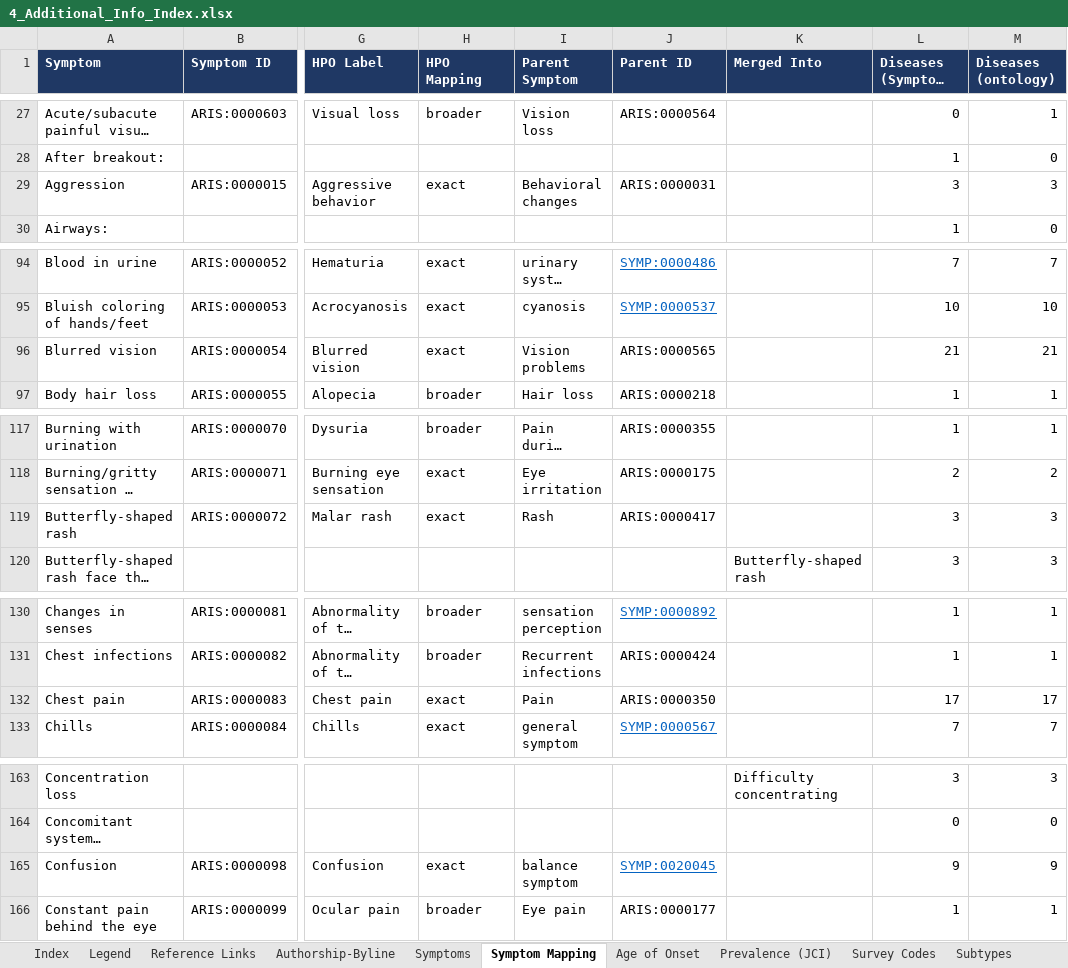
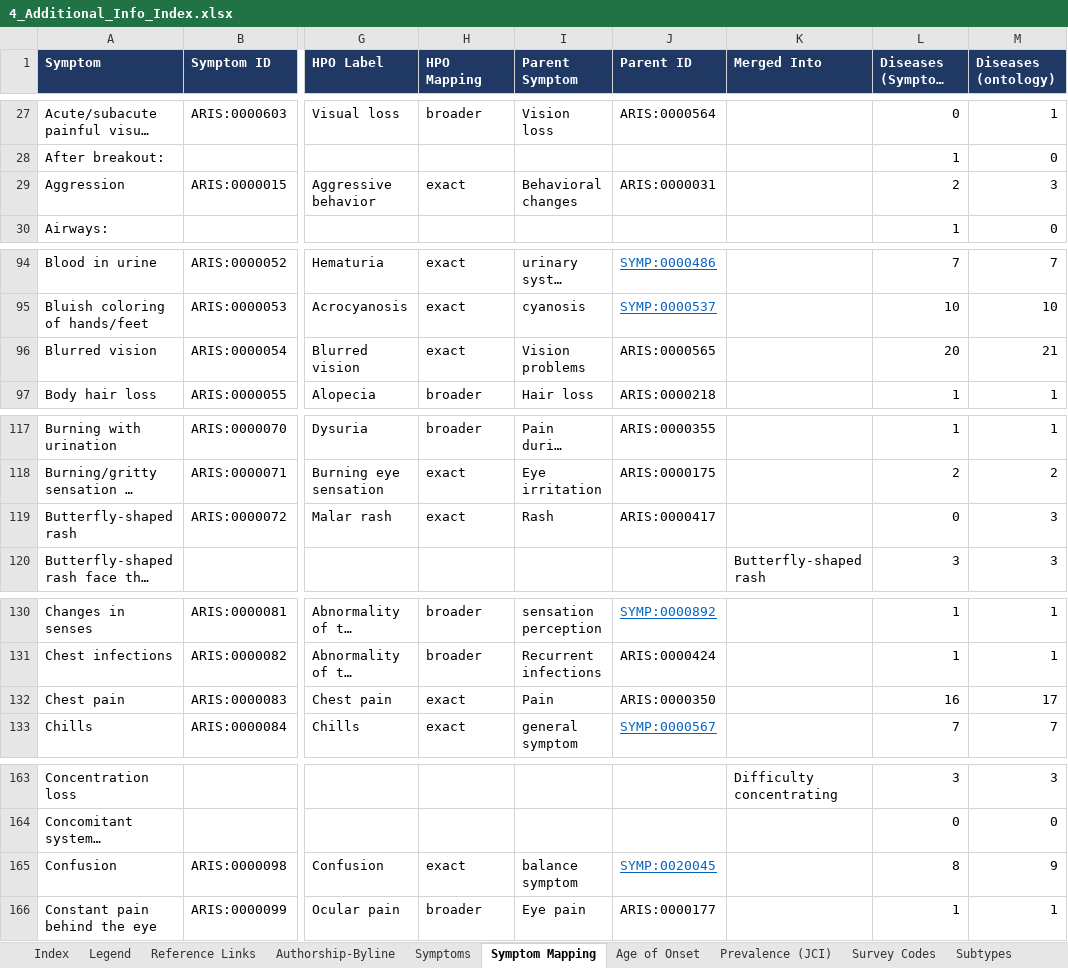
Before and after one commit to KrishnaTO/ARI, an Excel workbook: data/4-reports/4_Additional_Info_Index.xlsx, sheet Symptom Mapping, drawn as a sheet; only a part is shown, gaps mark what is left out; long unchanged cells end in …; values as stored, in another font and other column widths than the file's, no borders; the diff covers the shown part only; the diff names each change by its address in the sheet, - before the commit and + after, or states it on an @@ line.

```diff
--- a/data/4-reports/4_Additional_Info_Index.xlsx (sheet Symptom Mapping)
+++ b/data/4-reports/4_Additional_Info_Index.xlsx (sheet Symptom Mapping)
-L29 (Diseases (Symptoms sheet)): 3
+L29 (Diseases (Symptoms sheet)): 2
-L96 (Diseases (Symptoms sheet)): 21
+L96 (Diseases (Symptoms sheet)): 20
-L119 (Diseases (Symptoms sheet)): 3
+L119 (Diseases (Symptoms sheet)): 0
-L132 (Diseases (Symptoms sheet)): 17
+L132 (Diseases (Symptoms sheet)): 16
-L165 (Diseases (Symptoms sheet)): 9
+L165 (Diseases (Symptoms sheet)): 8
```
Also changed, not shown: 1 added row and 30 edited cells elsewhere in this sheet, sheet Symptoms, sheet Index, sheet Legend, 7 other files.
